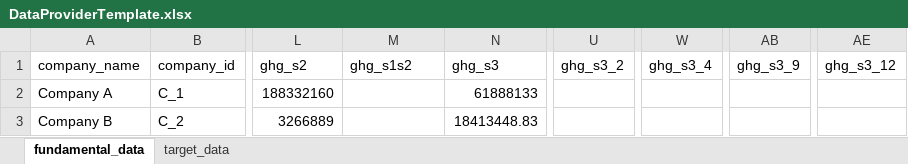
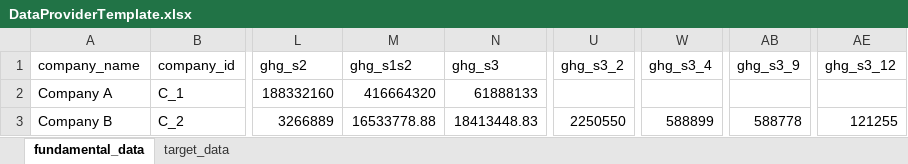
Before and after one commit to WWF-Sweden/ITR-tool, an Excel workbook: docs/DataProviderTemplate.xlsx, sheet fundamental_data, drawn as a sheet; only a part is shown, gaps mark what is left out; values as stored, in another font and other column widths than the file's, no borders; table styles not drawn; the diff names each change by its address in the sheet, - before the commit and + after, or states it on an @@ line.

```diff
--- a/docs/DataProviderTemplate.xlsx (sheet fundamental_data)
+++ b/docs/DataProviderTemplate.xlsx (sheet fundamental_data)
-M2 (ghg_s1s2): (empty)
+M2 (ghg_s1s2): 416664320
-M3 (ghg_s1s2): (empty)
+M3 (ghg_s1s2): 16533778.88
-U3 (ghg_s3_2): (empty)
+U3 (ghg_s3_2): 2250550
-W3 (ghg_s3_4): (empty)
+W3 (ghg_s3_4): 588899
-AB3 (ghg_s3_9): (empty)
+AB3 (ghg_s3_9): 588778
-AE3 (ghg_s3_12): (empty)
+AE3 (ghg_s3_12): 121255
```
Also changed, not shown: sheet target_data, 21 other files.
